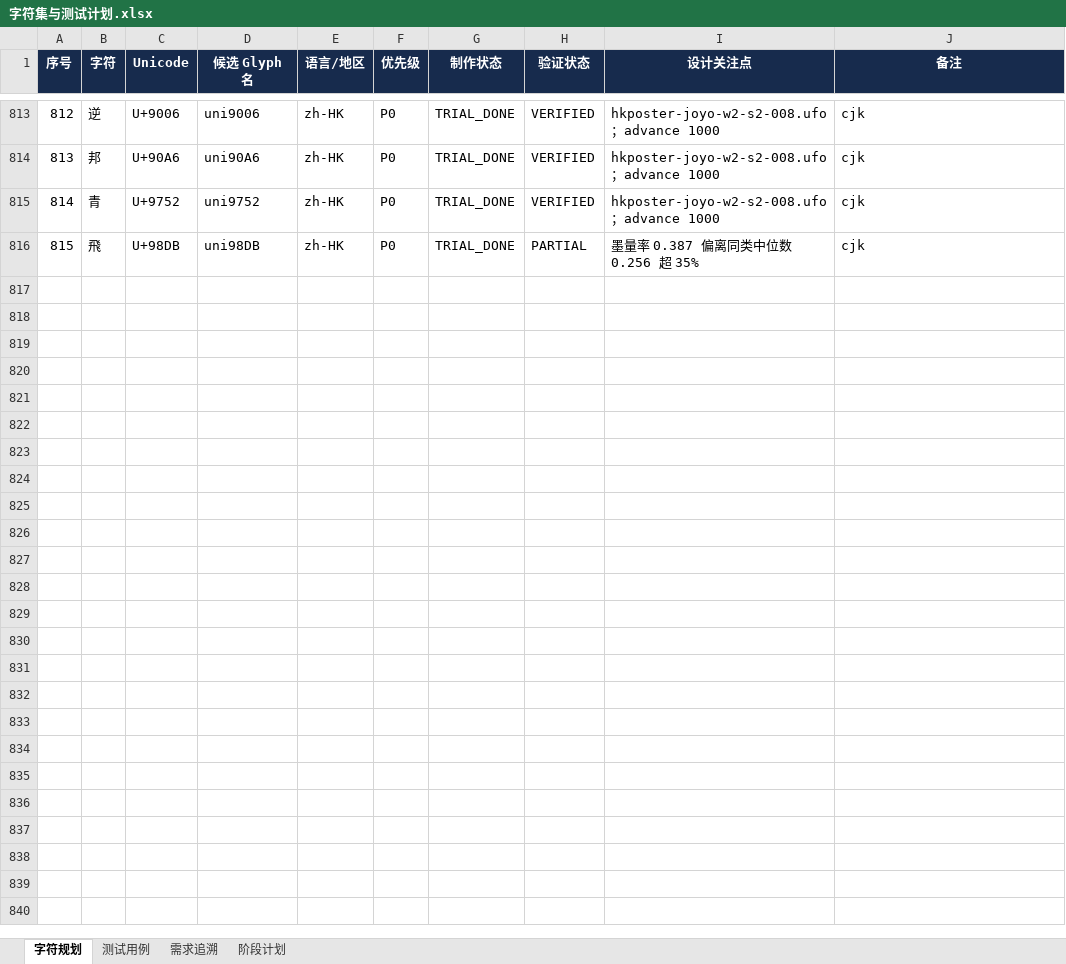
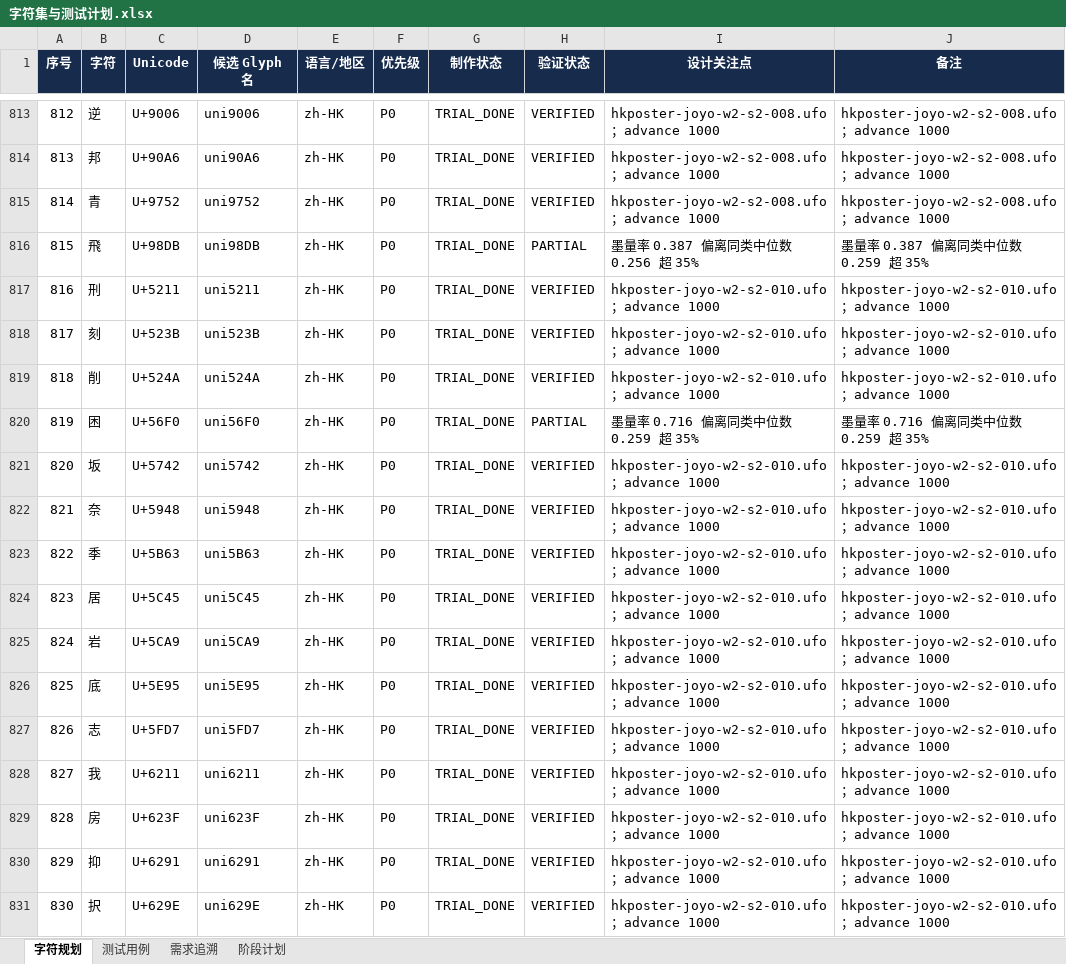
Before and after one commit to UlyssesLeoLee/HKPoster, an Excel workbook: tables/字符集与测试计划.xlsx, sheet 字符规划, drawn as a sheet; only a part is shown, gaps mark what is left out; values as stored, in another font and other column widths than the file's, no borders; the diff covers the shown part only; the diff names each change by its address in the sheet, - before the commit and + after, or states it on an @@ line.

Commit message:
chore(wave2): 合并 s2-010/s2-011 后同步字符规划表；新增 s2-012..s2-014 lane 规格
- 字符集与测试计划.xlsx 回写真实字形（864 字形 / 801 Unicode 映射）
- lane 规格：joyo-w2-s2-012 / s2-013 / s2-014（各 32 字）

```diff
--- a/tables/字符集与测试计划.xlsx (sheet 字符规划)
+++ b/tables/字符集与测试计划.xlsx (sheet 字符规划)
-J813:J815 (备注): cjk
+J813:J815 (备注): hkposter-joyo-w2-s2-008.ufo；advance 1000
-J816 (备注): cjk
+J816 (备注): 墨量率 0.387 偏离同类中位数 0.259 超 35%
+row 817: 816 | 刑 | U+5211 | uni5211 | zh-HK | P0 | TRIAL_DONE | VERIFIED | hkposter-joyo-w2-s2-010.ufo；advance 1000 | hkposter-joyo-w2-s2-010.ufo；advance 1000
+row 818: 817 | 刻 | U+523B | uni523B | zh-HK | P0 | TRIAL_DONE | VERIFIED | hkposter-joyo-w2-s2-010.ufo；advance 1000 | hkposter-joyo-w2-s2-010.ufo；advance 1000
+row 819: 818 | 削 | U+524A | uni524A | zh-HK | P0 | TRIAL_DONE | VERIFIED | hkposter-joyo-w2-s2-010.ufo；advance 1000 | hkposter-joyo-w2-s2-010.ufo；advance 1000
+row 820: 819 | 困 | U+56F0 | uni56F0 | zh-HK | P0 | TRIAL_DONE | PARTIAL | 墨量率 0.716 偏离同类中位数 0.259 超 35% | 墨量率 0.716 偏离同类中位数 0.259 超 35%
+row 821: 820 | 坂 | U+5742 | uni5742 | zh-HK | P0 | TRIAL_DONE | VERIFIED | hkposter-joyo-w2-s2-010.ufo；advance 1000 | hkposter-joyo-w2-s2-010.ufo；advance 1000
+row 822: 821 | 奈 | U+5948 | uni5948 | zh-HK | P0 | TRIAL_DONE | VERIFIED | hkposter-joyo-w2-s2-010.ufo；advance 1000 | hkposter-joyo-w2-s2-010.ufo；advance 1000
+row 823: 822 | 季 | U+5B63 | uni5B63 | zh-HK | P0 | TRIAL_DONE | VERIFIED | hkposter-joyo-w2-s2-010.ufo；advance 1000 | hkposter-joyo-w2-s2-010.ufo；advance 1000
+row 824: 823 | 居 | U+5C45 | uni5C45 | zh-HK | P0 | TRIAL_DONE | VERIFIED | hkposter-joyo-w2-s2-010.ufo；advance 1000 | hkposter-joyo-w2-s2-010.ufo；advance 1000
+row 825: 824 | 岩 | U+5CA9 | uni5CA9 | zh-HK | P0 | TRIAL_DONE | VERIFIED | hkposter-joyo-w2-s2-010.ufo；advance 1000 | hkposter-joyo-w2-s2-010.ufo；advance 1000
+row 826: 825 | 底 | U+5E95 | uni5E95 | zh-HK | P0 | TRIAL_DONE | VERIFIED | hkposter-joyo-w2-s2-010.ufo；advance 1000 | hkposter-joyo-w2-s2-010.ufo；advance 1000
+row 827: 826 | 志 | U+5FD7 | uni5FD7 | zh-HK | P0 | TRIAL_DONE | VERIFIED | hkposter-joyo-w2-s2-010.ufo；advance 1000 | hkposter-joyo-w2-s2-010.ufo；advance 1000
+row 828: 827 | 我 | U+6211 | uni6211 | zh-HK | P0 | TRIAL_DONE | VERIFIED | hkposter-joyo-w2-s2-010.ufo；advance 1000 | hkposter-joyo-w2-s2-010.ufo；advance 1000
+row 829: 828 | 房 | U+623F | uni623F | zh-HK | P0 | TRIAL_DONE | VERIFIED | hkposter-joyo-w2-s2-010.ufo；advance 1000 | hkposter-joyo-w2-s2-010.ufo；advance 1000
+row 830: 829 | 抑 | U+6291 | uni6291 | zh-HK | P0 | TRIAL_DONE | VERIFIED | hkposter-joyo-w2-s2-010.ufo；advance 1000 | hkposter-joyo-w2-s2-010.ufo；advance 1000
+row 831: 830 | 択 | U+629E | uni629E | zh-HK | P0 | TRIAL_DONE | VERIFIED | hkposter-joyo-w2-s2-010.ufo；advance 1000 | hkposter-joyo-w2-s2-010.ufo；advance 1000
```
Also changed, not shown: 47 added rows and 183 edited cells elsewhere in this sheet, sheet 阶段计划.
